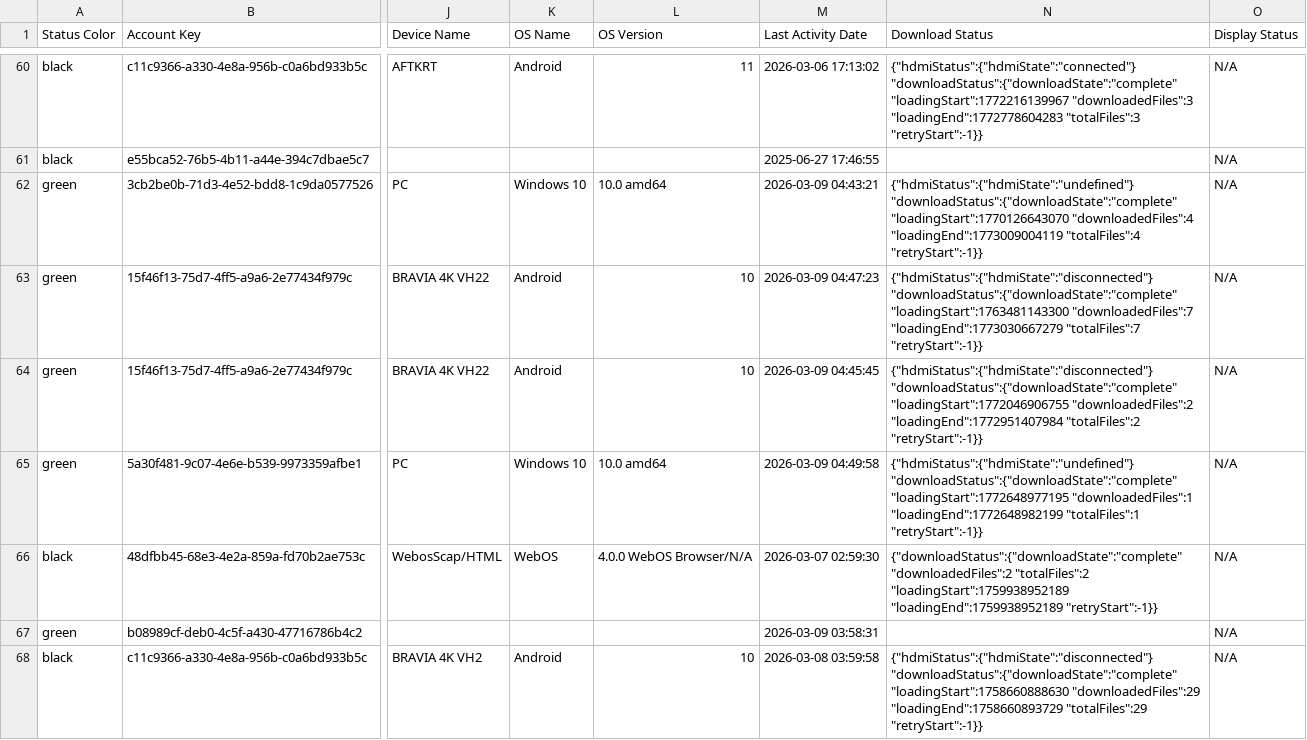
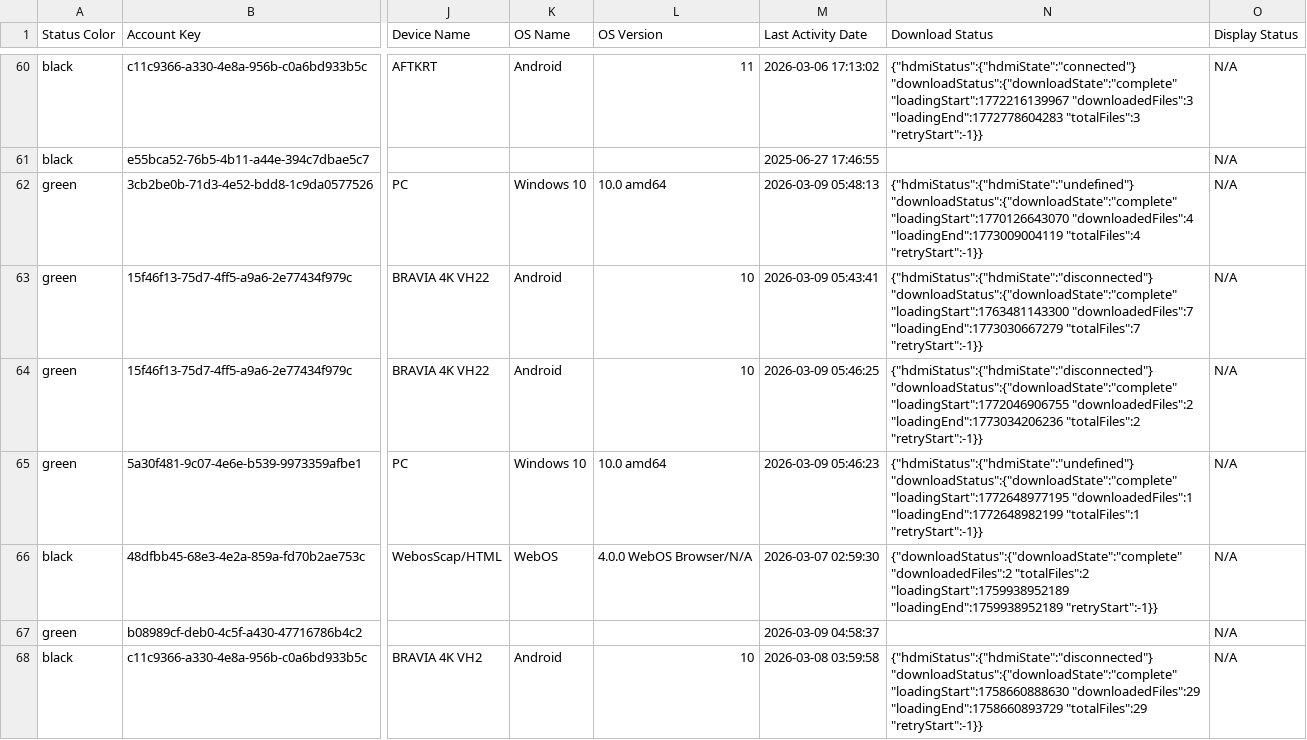
Before and after one commit to Connerrob/xio-device-status, a CSV file: signage.csv, drawn as a sheet; only a part is shown, gaps mark what is left out; the diff covers the shown part only; the diff names each change by its address in the sheet, - before the commit and + after, or states it on an @@ line.

```diff
--- a/signage.csv
+++ b/signage.csv
-M62 (Last Activity Date): 2026-03-09 04:43:21
+M62 (Last Activity Date): 2026-03-09 05:48:13
-M63 (Last Activity Date): 2026-03-09 04:47:23
+M63 (Last Activity Date): 2026-03-09 05:43:41
-M64 (Last Activity Date): 2026-03-09 04:45:45
+M64 (Last Activity Date): 2026-03-09 05:46:25
-N64 (Download Status): …"loadingStart":1772046906755 "downloadedFiles":2 "loadingEnd":1772951407984 "totalFiles":2 "retryStart":-1}}
+N64 (Download Status): …"loadingStart":1772046906755 "downloadedFiles":2 "loadingEnd":1773034206236 "totalFiles":2 "retryStart":-1}}
-M65 (Last Activity Date): 2026-03-09 04:49:58
+M65 (Last Activity Date): 2026-03-09 05:46:23
-M67 (Last Activity Date): 2026-03-09 03:58:31
+M67 (Last Activity Date): 2026-03-09 04:58:37
```
Also changed, not shown: 167 edited cells elsewhere in this file, 6 other files.
